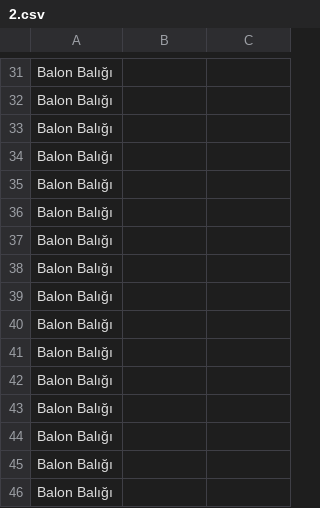
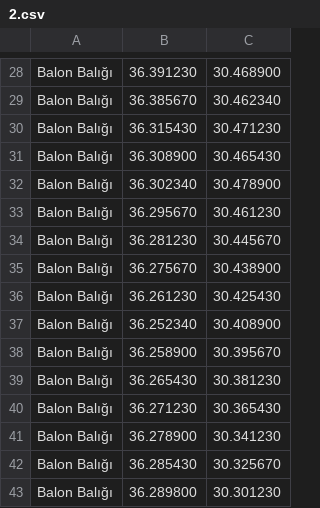
Before and after one commit to Cagatay151/Balik-harita, a CSV file: 2.csv, drawn as a sheet; only a part is shown, gaps mark what is left out; addresses are those after the commit; the diff covers the shown part only; the diff names each change by its address in the sheet, - before the commit and + after, or states it on an @@ line.

```diff
--- a/2.csv
+++ b/2.csv
-B28: (empty)
+B28: 36.391230
-C28: (empty)
+C28: 30.468900
-B29: (empty)
+B29: 36.385670
-C29: (empty)
+C29: 30.462340
-B30: (empty)
+B30: 36.315430
-C30: (empty)
+C30: 30.471230
-B31: (empty)
+B31: 36.308900
-C31: (empty)
+C31: 30.465430
-B32: (empty)
+B32: 36.302340
-C32: (empty)
+C32: 30.478900
-B33: (empty)
+B33: 36.295670
-C33: (empty)
+C33: 30.461230
-B34: (empty)
+B34: 36.281230
-C34: (empty)
+C34: 30.445670
-B35: (empty)
+B35: 36.275670
-C35: (empty)
+C35: 30.438900
-B36: (empty)
+B36: 36.261230
-C36: (empty)
+C36: 30.425430
-B37: (empty)
+B37: 36.252340
-C37: (empty)
+C37: 30.408900
-B38: (empty)
+B38: 36.258900
-C38: (empty)
+C38: 30.395670
-B39: (empty)
+B39: 36.265430
-C39: (empty)
+C39: 30.381230
-B40: (empty)
+B40: 36.271230
-C40: (empty)
+C40: 30.365430
-B41: (empty)
+B41: 36.278900
-C41: (empty)
+C41: 30.341230
-B42: (empty)
+B42: 36.285430
-C42: (empty)
+C42: 30.325670
-B43: (empty)
+B43: 36.289800
-C43: (empty)
+C43: 30.301230
```
Also changed, not shown: 2 added rows, 3 removed rows, 1 moved row and 106 edited cells elsewhere in this file.
